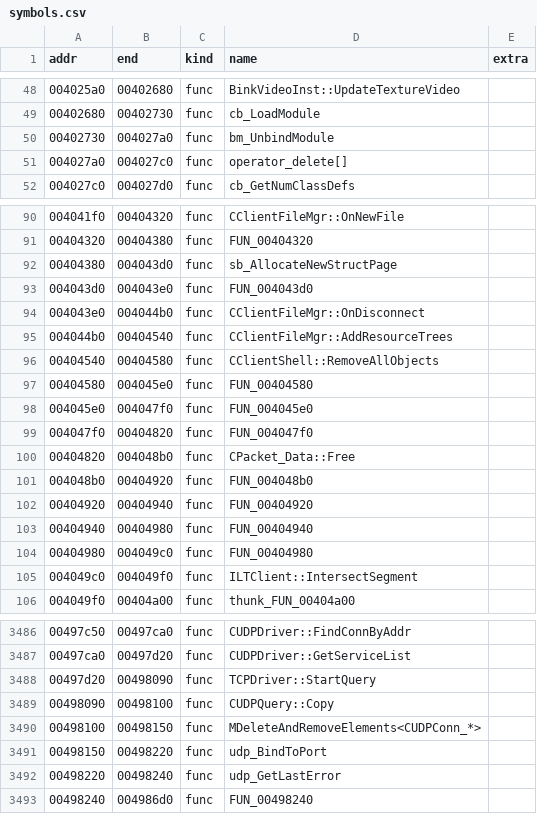
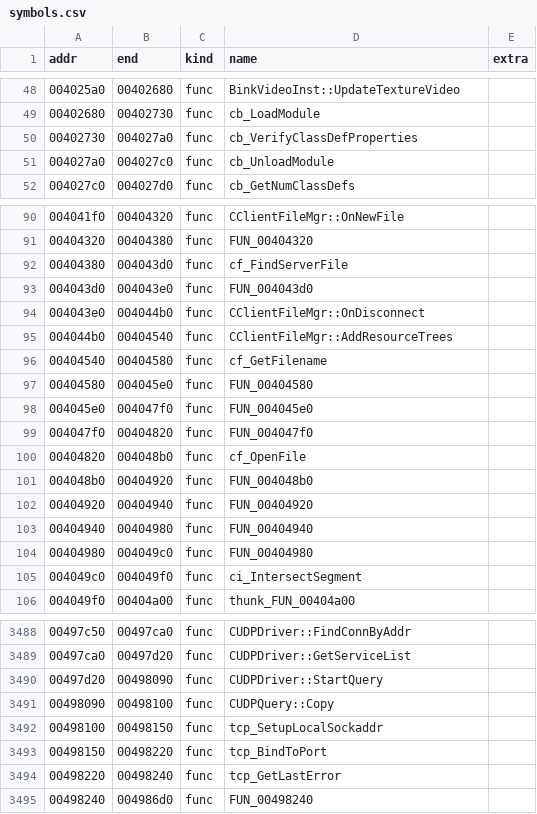
Before and after one commit to Kizaing/NOLF-Reconstructed, a CSV file: config/symbols.csv, drawn as a sheet; only a part is shown, gaps mark what is left out; the diff covers the shown part only.

```diff
--- a/config/symbols.csv
+++ b/config/symbols.csv
@@ -49,4 +49,4 @@ addr,end,kind,name,extra
 00402680,00402730,func,"cb_LoadModule",
-00402730,004027a0,func,"bm_UnbindModule",
-004027a0,004027c0,func,"operator_delete[]",
+00402730,004027a0,func,"cb_VerifyClassDefProperties",
+004027a0,004027c0,func,"cb_UnloadModule",
 004027c0,004027d0,func,"cb_GetNumClassDefs",
@@ -91,3 +91,3 @@ addr,end,kind,name,extra
 00404320,00404380,func,"FUN_00404320",
-00404380,004043d0,func,"sb_AllocateNewStructPage",
+00404380,004043d0,func,"cf_FindServerFile",
 004043d0,004043e0,func,"FUN_004043d0",
@@ -95,3 +95,3 @@ addr,end,kind,name,extra
 004044b0,00404540,func,"CClientFileMgr::AddResourceTrees",
-00404540,00404580,func,"CClientShell::RemoveAllObjects",
+00404540,00404580,func,"cf_GetFilename",
 00404580,004045e0,func,"FUN_00404580",
@@ -99,3 +99,3 @@ addr,end,kind,name,extra
 004047f0,00404820,func,"FUN_004047f0",
-00404820,004048b0,func,"CPacket_Data::Free",
+00404820,004048b0,func,"cf_OpenFile",
 004048b0,00404920,func,"FUN_004048b0",
@@ -104,3 +104,3 @@ addr,end,kind,name,extra
 00404980,004049c0,func,"FUN_00404980",
-004049c0,004049f0,func,"ILTClient::IntersectSegment",
+004049c0,004049f0,func,"ci_IntersectSegment",
 004049f0,00404a00,func,"thunk_FUN_00404a00",
@@ -3487,7 +3489,7 @@ addr,end,kind,name,extra
 00497ca0,00497d20,func,"CUDPDriver::GetServiceList",
-00497d20,00498090,func,"TCPDriver::StartQuery",
+00497d20,00498090,func,"CUDPDriver::StartQuery",
 00498090,00498100,func,"CUDPQuery::Copy",
-00498100,00498150,func,"MDeleteAndRemoveElements<CUDPConn_*>",
-00498150,00498220,func,"udp_BindToPort",
-00498220,00498240,func,"udp_GetLastError",
+00498100,00498150,func,"tcp_SetupLocalSockaddr",
+00498150,00498220,func,"tcp_BindToPort",
+00498220,00498240,func,"tcp_GetLastError",
 00498240,004986d0,func,"FUN_00498240",
```
Also changed, not shown: 2 added rows and 111 edited cells elsewhere in this file, 5 other files.
